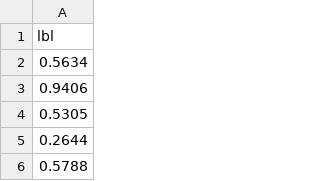
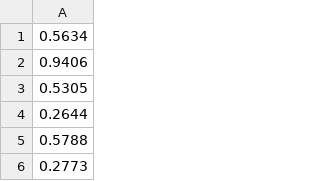
Before and after one commit to jhartfo/pyret, a CSV file: bootstrap-statistics/data/random-uniform-0-1.csv, drawn as a sheet; only a part is shown; the shorter side is filled out with more unchanged rows.

Commit message:
A random uniform sample between 0 and 1
A random uniform sample between 0 and 1

```diff
--- a/bootstrap-statistics/data/random-uniform-0-1.csv
+++ b/bootstrap-statistics/data/random-uniform-0-1.csv
@@ -1,2 +1 @@
-lbl
 0.5634
```
